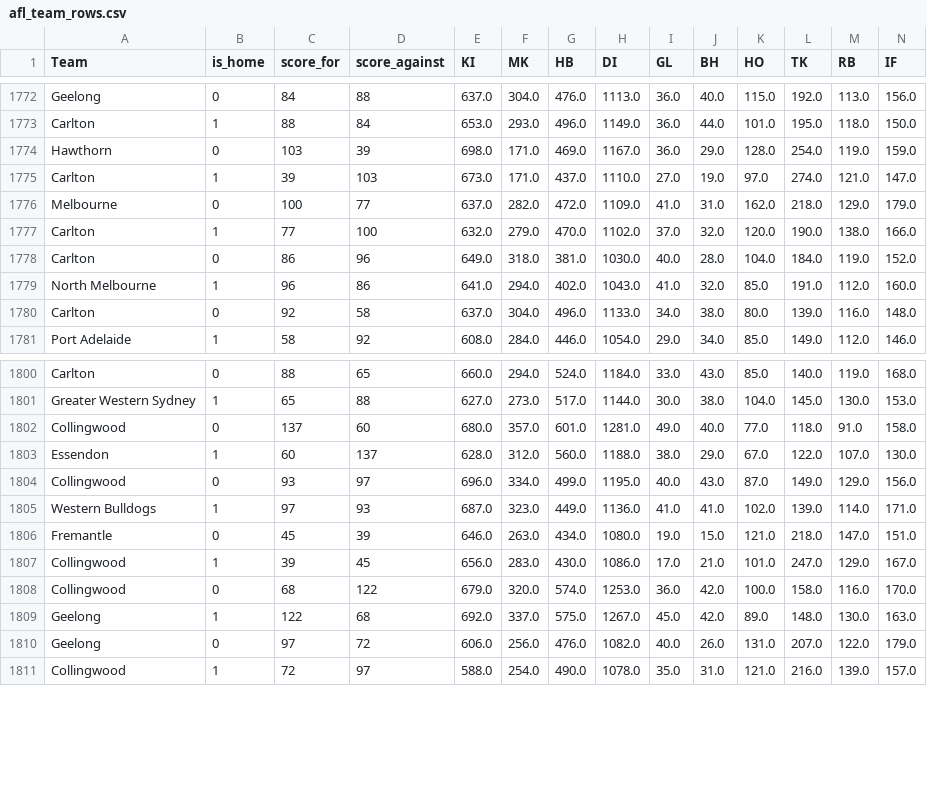
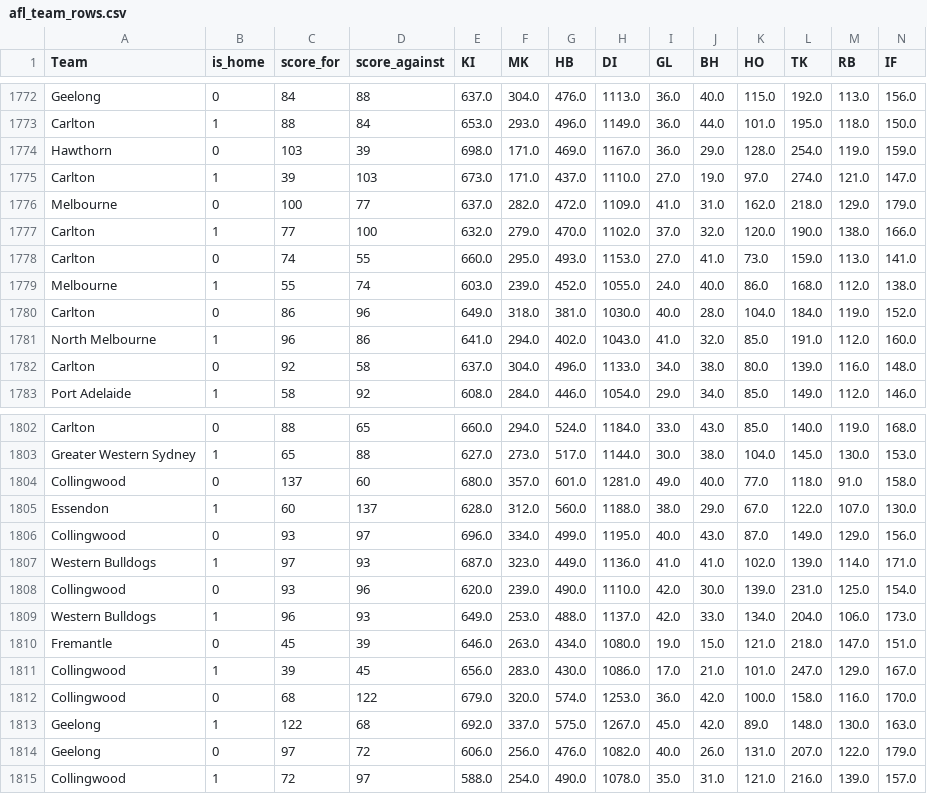
Before and after one commit to lukasbecker36-dot/AFLClaude, a CSV file: afl_team_rows.csv, drawn as a sheet; only a part is shown, gaps mark what is left out; rows hold the shown columns only; the diff names each change by its address in the sheet, - before the commit and + after, or states it on an @@ line.

```diff
--- a/afl_team_rows.csv
+++ b/afl_team_rows.csv
+row 1778: Carlton | 0 | 74 | 55 | 660.0 | 295.0 | 493.0 | 1153.0 | 27.0 | 41.0 | 73.0 | 159.0 | 113.0 | 141.0
+row 1779: Melbourne | 1 | 55 | 74 | 603.0 | 239.0 | 452.0 | 1055.0 | 24.0 | 40.0 | 86.0 | 168.0 | 112.0 | 138.0
+row 1808: Collingwood | 0 | 93 | 96 | 620.0 | 239.0 | 490.0 | 1110.0 | 42.0 | 30.0 | 139.0 | 231.0 | 125.0 | 154.0
+row 1809: Western Bulldogs | 1 | 96 | 93 | 649.0 | 253.0 | 488.0 | 1137.0 | 42.0 | 33.0 | 134.0 | 204.0 | 106.0 | 173.0
```
